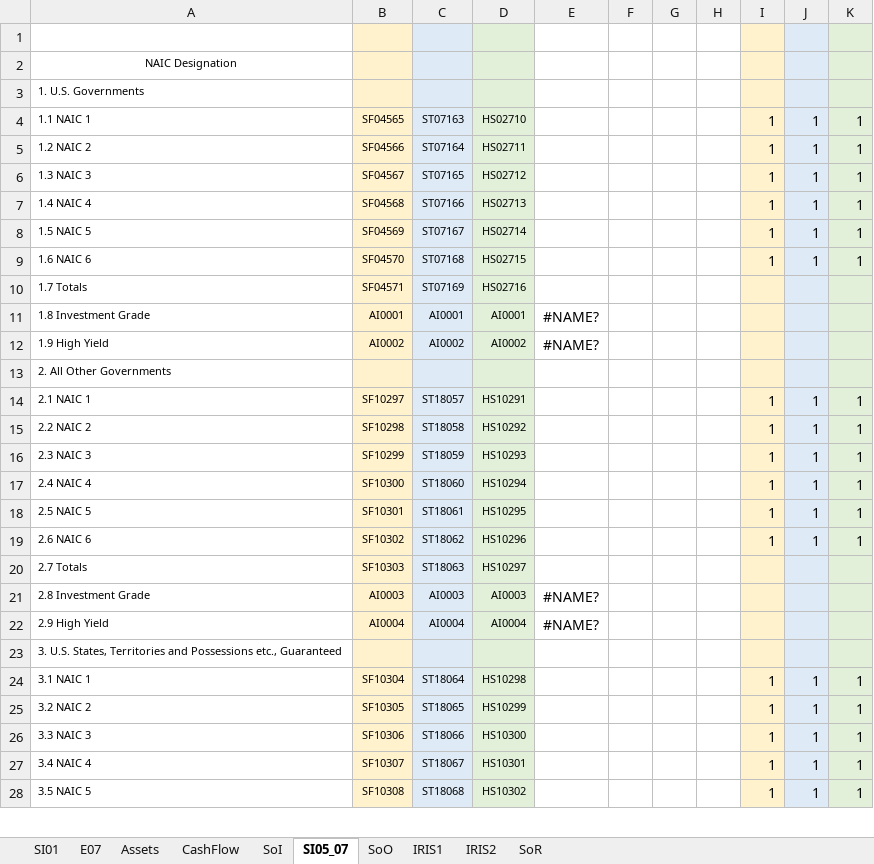
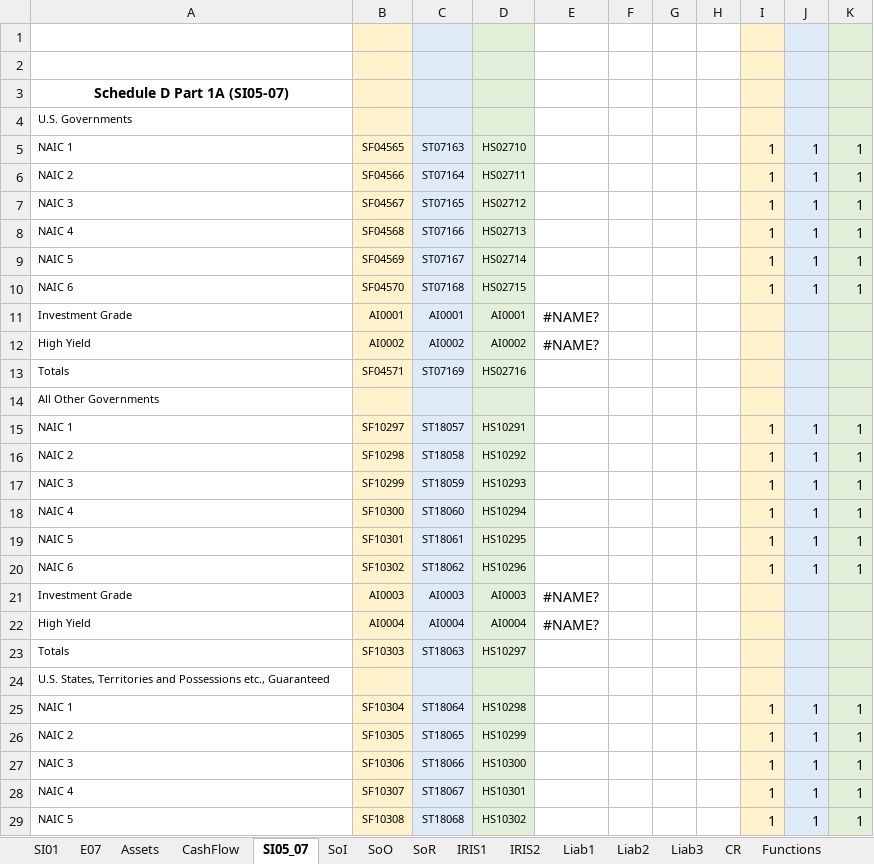
Before and after one commit to tjevon/aumi, an Excel workbook: data/templates/TearSheet_Template.xlsx, sheet SI05_07, drawn as a sheet; only a part is shown; values as stored, in another font and other column widths than the file's, no borders; removed rows and columns are numbered as before the commit, all else as after; the diff covers the shown part only; the diff names each change by its address in the sheet, - before the commit and + after, or states it on an @@ line.

Commit message:
Add numerous template sheets, reconf DF and Panel
Multiple templates for common layer and derived layers
Single raw DF and Panel (data_cube) at derived layer
Calculations enabled via xl template for add, diff, mult,
div - 3 level dependency. data_cube created and populated
independently of tear sheet creation. Ready for MPL/Trio
work

```diff
--- a/data/templates/TearSheet_Template.xlsx (sheet SI05_07)
+++ b/data/templates/TearSheet_Template.xlsx (sheet SI05_07)
+sheet tab: Liab1
+sheet tab: Liab2
+sheet tab: Liab3
+sheet tab: CR
+sheet tab: Functions
@@ sheet tab order changed: SI01 | E07 | Assets | CashFlow | SI05_07 | SoI | SoO | SoR | IRIS1 | IRIS2 | Liab1 | Liab2 | Liab3 | CR | Functions @@
+row 2: (empty)
-A3: NAIC Designation
+A3: Schedule D Part 1A (SI05-07)
-A3 bold: off
+A3 bold: on, text size: larger
-A4: 1. U.S. Governments
+A4: U.S. Governments
-A5: 1.1 NAIC 1
+A5: NAIC 1
-A6: 1.2 NAIC 2
+A6: NAIC 2
-A7: 1.3 NAIC 3
+A7: NAIC 3
-A8: 1.4 NAIC 4
+A8: NAIC 4
-A9: 1.5 NAIC 5
+A9: NAIC 5
-A10: 1.6 NAIC 6
+A10: NAIC 6
-row 10: 1.7 Totals | SF04571 | ST07169 | HS02716
-A11: 1.8 Investment Grade
+A11: Investment Grade
-A12: 1.9 High Yield
+A12: High Yield
+row 13: Totals | SF04571 | ST07169 | HS02716
-A14: 2. All Other Governments
+A14: All Other Governments
-A15: 2.1 NAIC 1
+A15: NAIC 1
-A16: 2.2 NAIC 2
+A16: NAIC 2
-A17: 2.3 NAIC 3
+A17: NAIC 3
-A18: 2.4 NAIC 4
+A18: NAIC 4
-A19: 2.5 NAIC 5
+A19: NAIC 5
-A20: 2.6 NAIC 6
+A20: NAIC 6
-row 20: 2.7 Totals | SF10303 | ST18063 | HS10297
-A21: 2.8 Investment Grade
+A21: Investment Grade
-A22: 2.9 High Yield
+A22: High Yield
+row 23: Totals | SF10303 | ST18063 | HS10297
-A24: 3. U.S. States,…
+A24: U.S. States,…
-A25: 3.1 NAIC 1
+A25: NAIC 1
-A26: 3.2 NAIC 2
+A26: NAIC 2
-A27: 3.3 NAIC 3
+A27: NAIC 3
-A28: 3.4 NAIC 4
+A28: NAIC 4
-A29: 3.5 NAIC 5
+A29: NAIC 5
```
Also changed, not shown: 6 added rows, 6 removed rows and 48 edited cells elsewhere in this sheet, sheet SI01, sheet Assets, sheet SoI, sheet CashFlow, sheet SoR, sheet SoO, 3 more sheets, other sheet tabs, formulas that keep their value, 58 other files.
